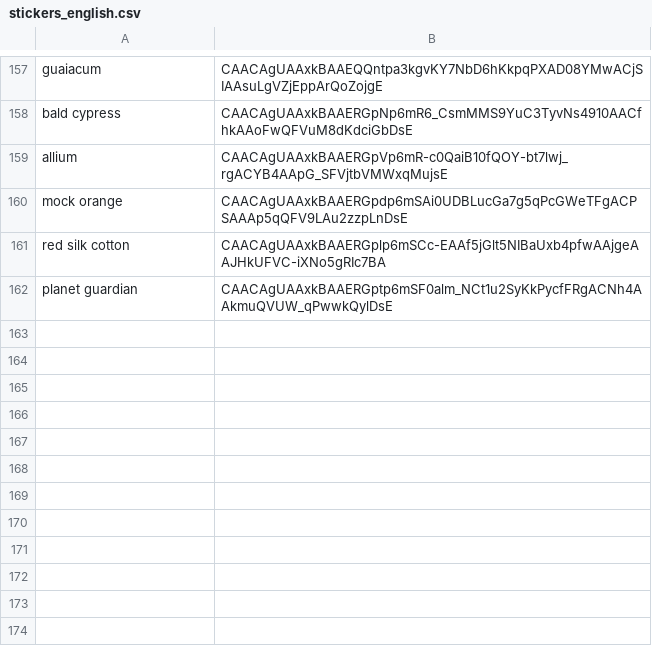
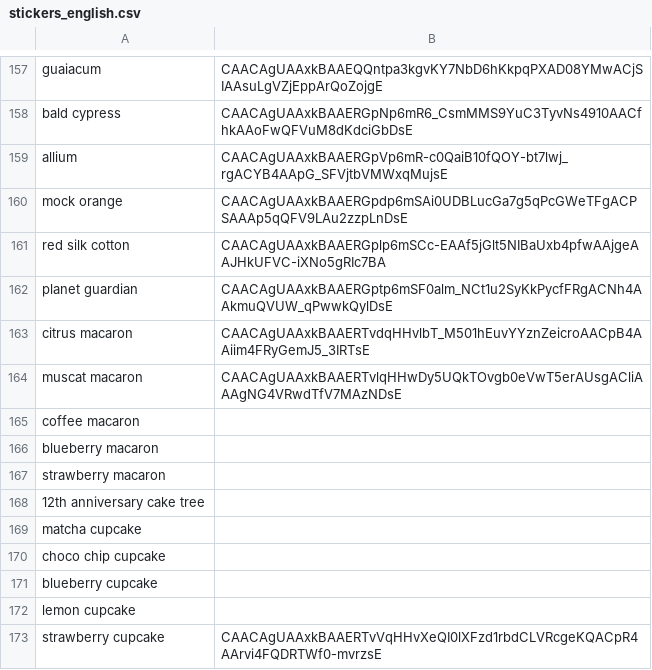
Before and after one commit to 0xWoodenPuppet/starburst-sticker-bot, a CSV file: stickers_english.csv, drawn as a sheet; only a part is shown, gaps mark what is left out.

```diff
--- a/stickers_english.csv
+++ b/stickers_english.csv
@@ -162 +162,12 @@ red silk cotton,CAACAgUAAxkBAAERGplp6mSCc-EAAf5jGlt5NIBaUxb4pfwAAjgeAAJHkUFVC-iX
 planet guardian,CAACAgUAAxkBAAERGptp6mSF0alm_NCt1u2SyKkPycfFRgACNh4AAkmuQVUW_qPwwkQylDsE
+citrus macaron,CAACAgUAAxkBAAERTvdqHHvlbT_M501hEuvYYznZeicroAACpB4AAiim4FRyGemJ5_3IRTsE
+muscat macaron,CAACAgUAAxkBAAERTvlqHHwDy5UQkTOvgb0eVwT5erAUsgACliAAAgNG4VRwdTfV7MAzNDsE
+coffee macaron,
+blueberry macaron,
+strawberry macaron,
+12th anniversary cake tree,
+matcha cupcake,
+choco chip cupcake,
+blueberry cupcake,
+lemon cupcake,
+strawberry cupcake,CAACAgUAAxkBAAERTvVqHHvXeQI0lXFzd1rbdCLVRcgeKQACpR4AArvi4FQDRTWf0-mvrzsE
```
Also changed, not shown: 2 other files.
